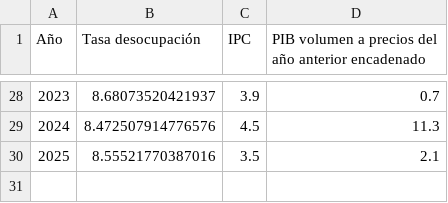
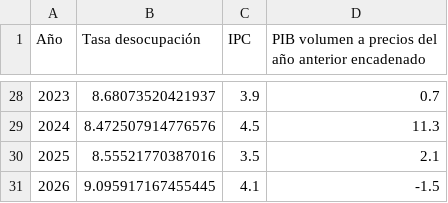
Before and after one commit to alejandrohenriquezr/curva_phillips, a CSV file: datos/datos_anualizados.csv, drawn as a sheet; only a part is shown, gaps mark what is left out; the diff names each change by its address in the sheet, - before the commit and + after, or states it on an @@ line.

Commit message:
Crear variante exclusivamente anual con Excel 1997-2026 y pipeline reproducible

```diff
--- a/datos/datos_anualizados.csv
+++ b/datos/datos_anualizados.csv
+row 31: 2026 | 9.095917167455445 | 4.1 | -1.5
```
Also changed, not shown: 49 other files.
